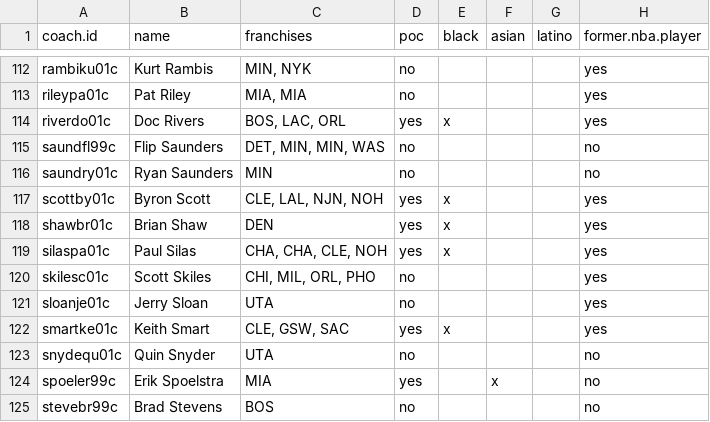
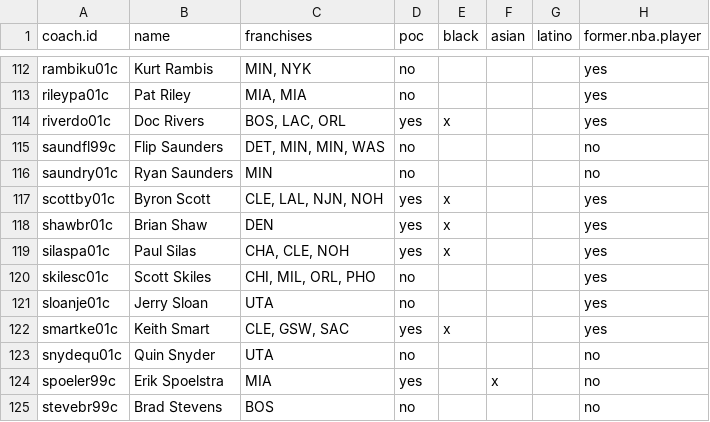
Before and after one commit to ryanvmenezes/coaching-survival, a CSV file: nba/processed/coaches.csv, drawn as a sheet; only a part is shown, gaps mark what is left out.

```diff
--- a/nba/processed/coaches.csv
+++ b/nba/processed/coaches.csv
@@ -118,3 +118,3 @@ scottby01c,Byron Scott,"CLE, LAL, NJN, NOH",yes,x,,,yes
 shawbr01c,Brian Shaw,DEN,yes,x,,,yes
-silaspa01c,Paul Silas,"CHA, CHA, CLE, NOH",yes,x,,,yes
+silaspa01c,Paul Silas,"CHA, CLE, NOH",yes,x,,,yes
 skilesc01c,Scott Skiles,"CHI, MIL, ORL, PHO",no,,,,yes
```
Also changed, not shown: nba/processed/tenures.csv, nba/scrape/processed/coaches.csv, 13 other files.
